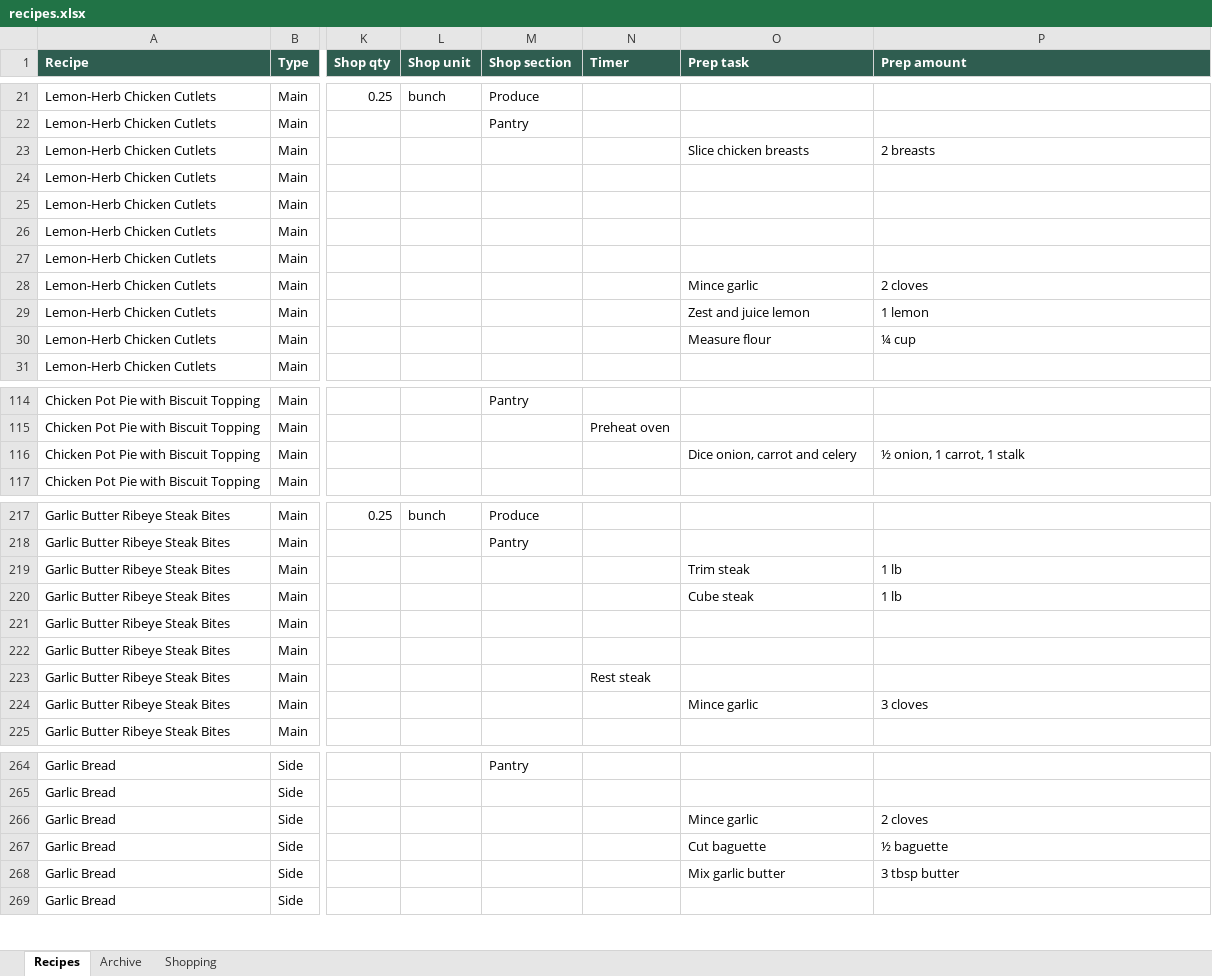
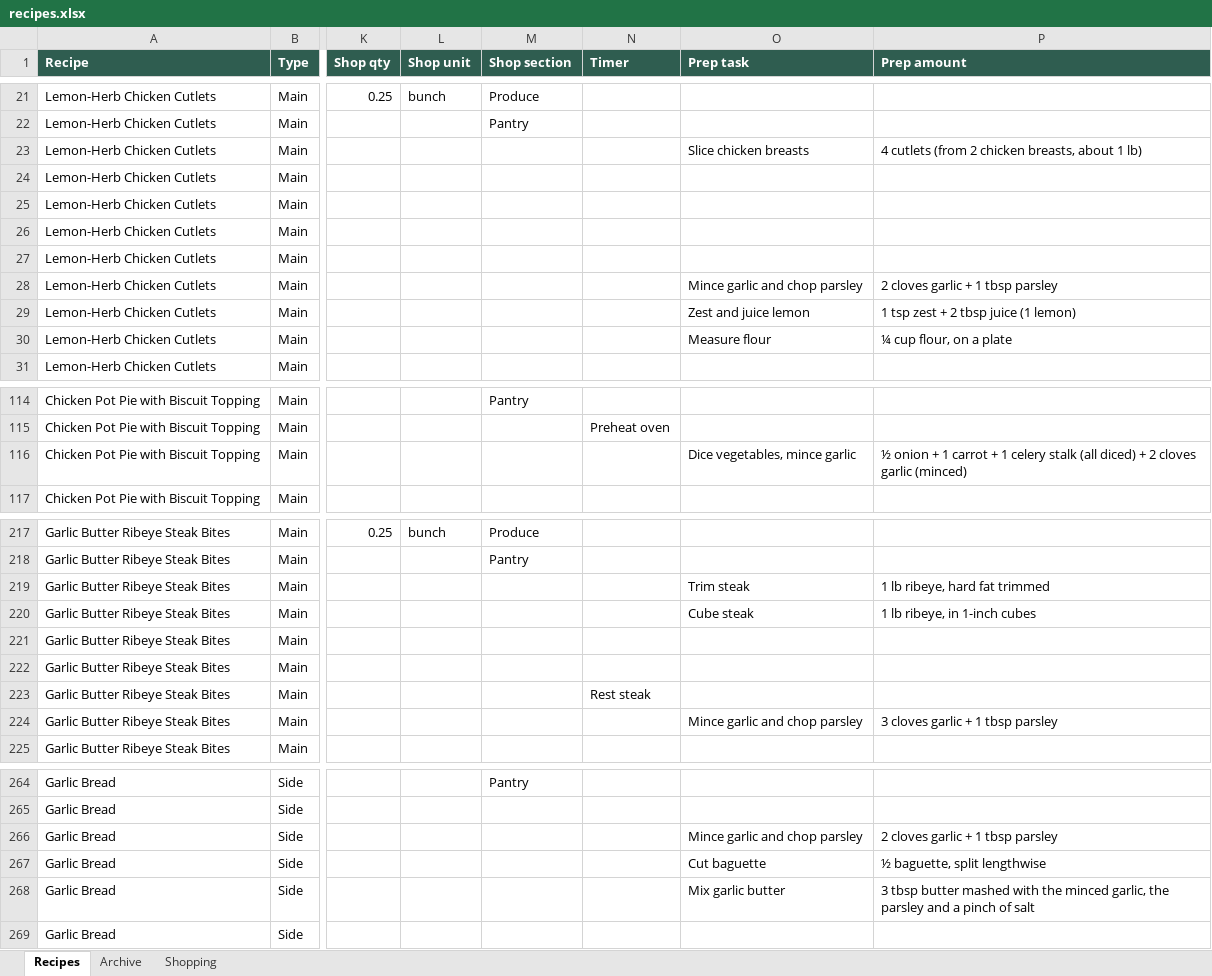
Before and after one commit to entquine/Recipes, an Excel workbook: recipes.xlsx, sheet Recipes, drawn as a sheet; only a part is shown, gaps mark what is left out; values as stored, in another font and other column widths than the file's, no borders; the diff covers the shown part only; the diff names each change by its address in the sheet, - before the commit and + after, or states it on an @@ line.

```diff
--- a/recipes.xlsx (sheet Recipes)
+++ b/recipes.xlsx (sheet Recipes)
-P23 (Prep amount): 2 breasts
+P23 (Prep amount): 4 cutlets (from 2 chicken breasts, about 1 lb)
-O28 (Prep task): Mince garlic
+O28 (Prep task): Mince garlic and chop parsley
-P28 (Prep amount): 2 cloves
+P28 (Prep amount): 2 cloves garlic + 1 tbsp parsley
-P29 (Prep amount): 1 lemon
+P29 (Prep amount): 1 tsp zest + 2 tbsp juice (1 lemon)
-P30 (Prep amount): ¼ cup
+P30 (Prep amount): ¼ cup flour, on a plate
-O116 (Prep task): Dice onion, carrot and celery
+O116 (Prep task): Dice vegetables, mince garlic
-P116 (Prep amount): ½ onion, 1 carrot, 1 stalk
+P116 (Prep amount): ½ onion + 1 carrot + 1 celery stalk (all diced) + 2 cloves garlic (minced)
-P219 (Prep amount): 1 lb
+P219 (Prep amount): 1 lb ribeye, hard fat trimmed
-P220 (Prep amount): 1 lb
+P220 (Prep amount): 1 lb ribeye, in 1-inch cubes
-O224 (Prep task): Mince garlic
+O224 (Prep task): Mince garlic and chop parsley
-P224 (Prep amount): 3 cloves
+P224 (Prep amount): 3 cloves garlic + 1 tbsp parsley
-O266 (Prep task): Mince garlic
+O266 (Prep task): Mince garlic and chop parsley
-P266 (Prep amount): 2 cloves
+P266 (Prep amount): 2 cloves garlic + 1 tbsp parsley
-P267 (Prep amount): ½ baguette
+P267 (Prep amount): ½ baguette, split lengthwise
-P268 (Prep amount): 3 tbsp butter
+P268 (Prep amount): 3 tbsp butter mashed with the minced garlic, the parsley and a pinch of salt
```
Also changed, not shown: 11 edited cells elsewhere in this sheet, sheet Archive.
